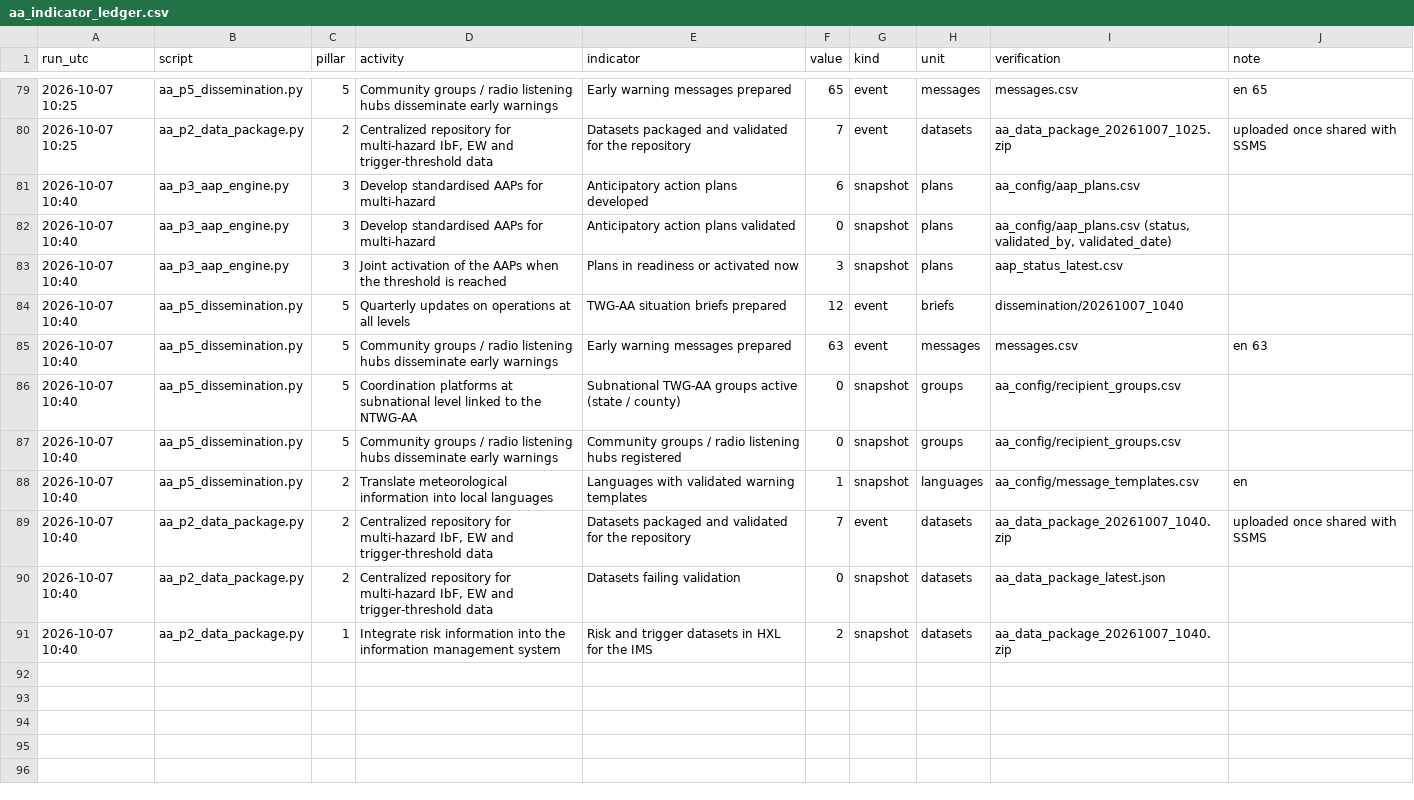
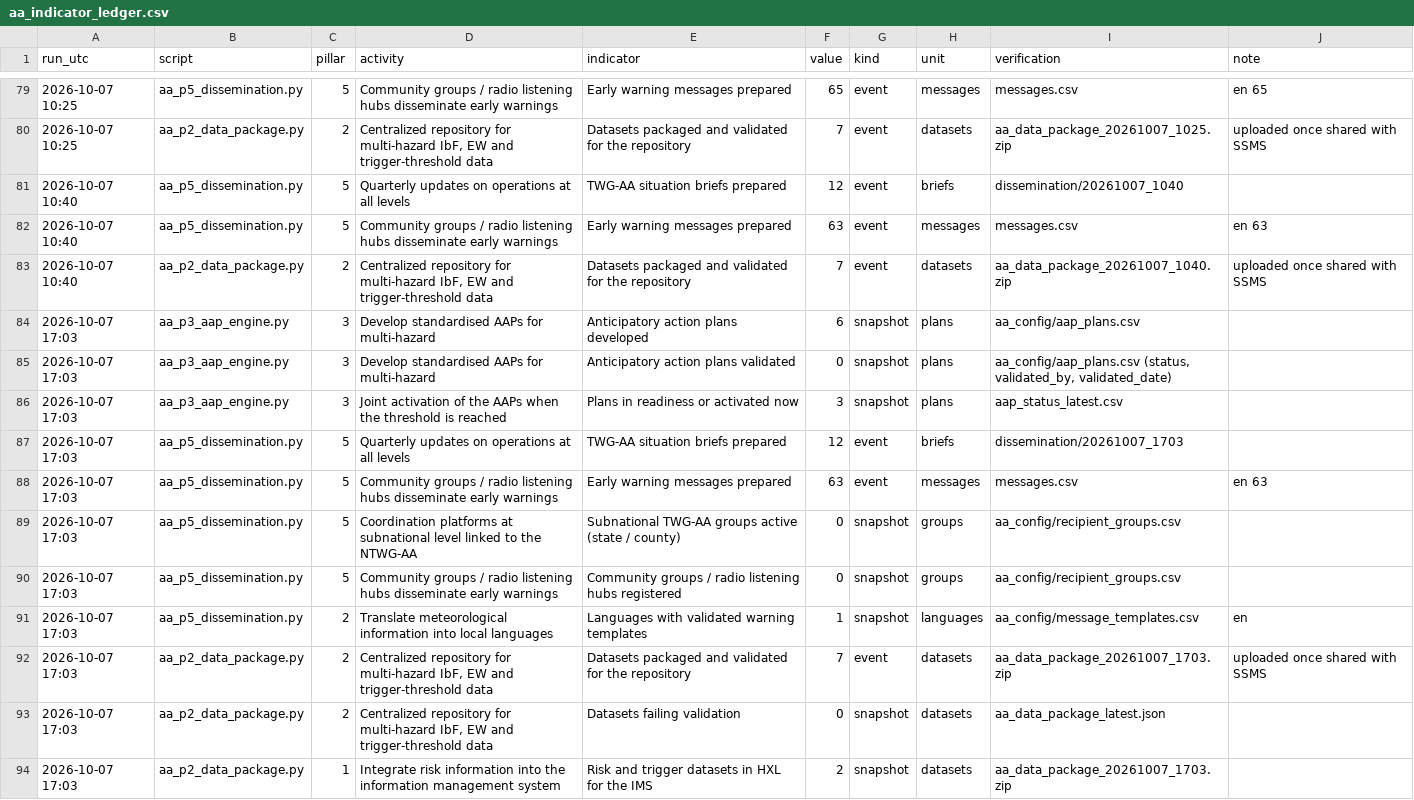
Before and after one commit to Penuelabi/altimetry-nightly, a CSV file: aa_out/aa_indicator_ledger.csv, drawn as a sheet; only a part is shown, gaps mark what is left out.

```diff
--- a/aa_out/aa_indicator_ledger.csv
+++ b/aa_out/aa_indicator_ledger.csv
@@ -80,12 +80,15 @@ run_utc,script,pillar,activity,indicator,value,kind,unit,verification,note
 2026-10-07 10:25,aa_p2_data_package.py,2,"Centralized repository for multi-hazard IbF, EW and trigger-threshold data",Datasets packaged and validated for the repository,7,event,datasets,aa_data_package_20261007_1025.zip,uploaded once shared with SSMS
-2026-10-07 10:40,aa_p3_aap_engine.py,3,Develop standardised AAPs for multi-hazard,Anticipatory action plans developed,6,snapshot,plans,aa_config/aap_plans.csv,
-2026-10-07 10:40,aa_p3_aap_engine.py,3,Develop standardised AAPs for multi-hazard,Anticipatory action plans validated,0,snapshot,plans,"aa_config/aap_plans.csv (status, validated_by, validated_date)",
-2026-10-07 10:40,aa_p3_aap_engine.py,3,Joint activation of the AAPs when the threshold is reached,Plans in readiness or activated now,3,snapshot,plans,aap_status_latest.csv,
 2026-10-07 10:40,aa_p5_dissemination.py,5,Quarterly updates on operations at all levels,TWG-AA situation briefs prepared,12,event,briefs,dissemination/20261007_1040,
 2026-10-07 10:40,aa_p5_dissemination.py,5,Community groups / radio listening hubs disseminate early warnings,Early warning messages prepared,63,event,messages,messages.csv,en 63
-2026-10-07 10:40,aa_p5_dissemination.py,5,Coordination platforms at subnational level linked to the NTWG-AA,Subnational TWG-AA groups active (state / county),0,snapshot,groups,aa_config/recipient_groups.csv,
-2026-10-07 10:40,aa_p5_dissemination.py,5,Community groups / radio listening hubs disseminate early warnings,Community groups / radio listening hubs registered,0,snapshot,groups,aa_config/recipient_groups.csv,
-2026-10-07 10:40,aa_p5_dissemination.py,2,Translate meteorological information into local languages,Languages with validated warning templates,1,snapshot,languages,aa_config/message_templates.csv,en
 2026-10-07 10:40,aa_p2_data_package.py,2,"Centralized repository for multi-hazard IbF, EW and trigger-threshold data",Datasets packaged and validated for the repository,7,event,datasets,aa_data_package_20261007_1040.zip,uploaded once shared with SSMS
-2026-10-07 10:40,aa_p2_data_package.py,2,"Centralized repository for multi-hazard IbF, EW and trigger-threshold data",Datasets failing validation,0,snapshot,datasets,aa_data_package_latest.json,
-2026-10-07 10:40,aa_p2_data_package.py,1,Integrate risk information into the information management system,Risk and trigger datasets in HXL for the IMS,2,snapshot,datasets,aa_data_package_20261007_1040.zip,
+2026-10-07 17:03,aa_p3_aap_engine.py,3,Develop standardised AAPs for multi-hazard,Anticipatory action plans developed,6,snapshot,plans,aa_config/aap_plans.csv,
+2026-10-07 17:03,aa_p3_aap_engine.py,3,Develop standardised AAPs for multi-hazard,Anticipatory action plans validated,0,snapshot,plans,"aa_config/aap_plans.csv (status, validated_by, validated_date)",
+2026-10-07 17:03,aa_p3_aap_engine.py,3,Joint activation of the AAPs when the threshold is reached,Plans in readiness or activated now,3,snapshot,plans,aap_status_latest.csv,
+2026-10-07 17:03,aa_p5_dissemination.py,5,Quarterly updates on operations at all levels,TWG-AA situation briefs prepared,12,event,briefs,dissemination/20261007_1703,
+2026-10-07 17:03,aa_p5_dissemination.py,5,Community groups / radio listening hubs disseminate early warnings,Early warning messages prepared,63,event,messages,messages.csv,en 63
+2026-10-07 17:03,aa_p5_dissemination.py,5,Coordination platforms at subnational level linked to the NTWG-AA,Subnational TWG-AA groups active (state / county),0,snapshot,groups,aa_config/recipient_groups.csv,
+2026-10-07 17:03,aa_p5_dissemination.py,5,Community groups / radio listening hubs disseminate early warnings,Community groups / radio listening hubs registered,0,snapshot,groups,aa_config/recipient_groups.csv,
+2026-10-07 17:03,aa_p5_dissemination.py,2,Translate meteorological information into local languages,Languages with validated warning templates,1,snapshot,languages,aa_config/message_templates.csv,en
+2026-10-07 17:03,aa_p2_data_package.py,2,"Centralized repository for multi-hazard IbF, EW and trigger-threshold data",Datasets packaged and validated for the repository,7,event,datasets,aa_data_package_20261007_1703.zip,uploaded once shared with SSMS
+2026-10-07 17:03,aa_p2_data_package.py,2,"Centralized repository for multi-hazard IbF, EW and trigger-threshold data",Datasets failing validation,0,snapshot,datasets,aa_data_package_latest.json,
+2026-10-07 17:03,aa_p2_data_package.py,1,Integrate risk information into the information management system,Risk and trigger datasets in HXL for the IMS,2,snapshot,datasets,aa_data_package_20261007_1703.zip,
```
Also changed, not shown: aa_out/aap_status_latest.csv, aa_out/dissemination/latest/distribution_plan.csv, 16 other files.
